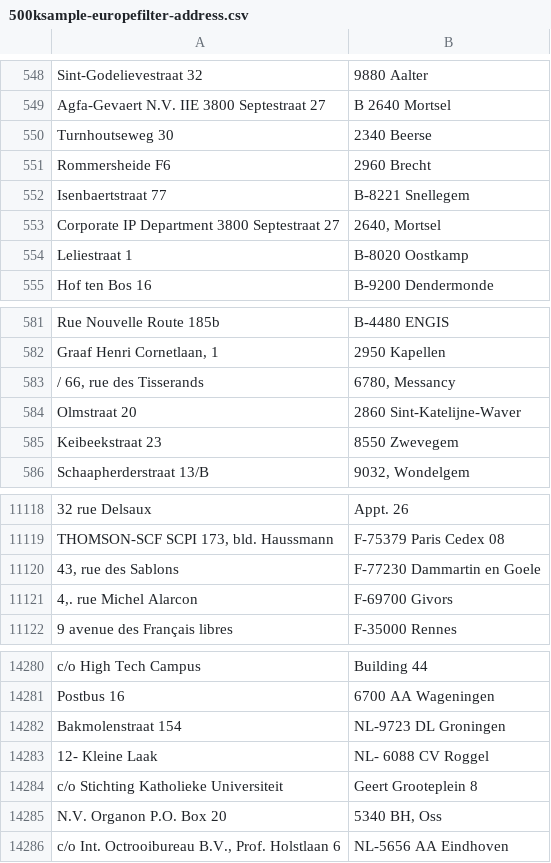
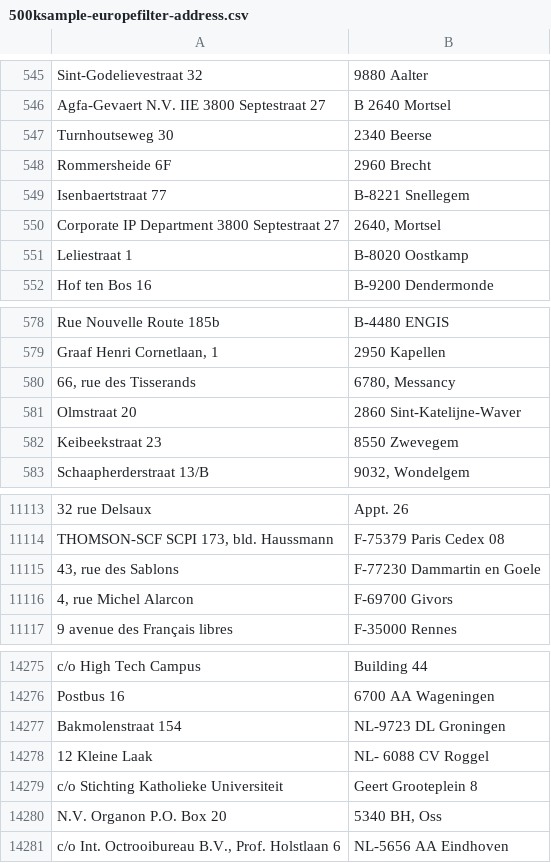
Before and after one commit to JoachimOpdenakker/afstudeerproject-ner-spacy, a CSV file: data/samples/500ksample-europefilter-address.csv, drawn as a sheet; only a part is shown, gaps mark what is left out; addresses are those after the commit; the diff covers the shown part only; the diff names each change by its address in the sheet, - before the commit and + after, or states it on an @@ line.

```diff
--- a/data/samples/500ksample-europefilter-address.csv
+++ b/data/samples/500ksample-europefilter-address.csv
-A548: Rommersheide F6
+A548: Rommersheide 6F
-A580: / 66, rue des Tisserands
+A580: 66, rue des Tisserands
-A11116: 4,. rue Michel Alarcon
+A11116: 4, rue Michel Alarcon
-A14278: 12- Kleine Laak
+A14278: 12 Kleine Laak
```
Also changed, not shown: 5 removed rows and 6 edited cells elsewhere in this file, 16 other files.
